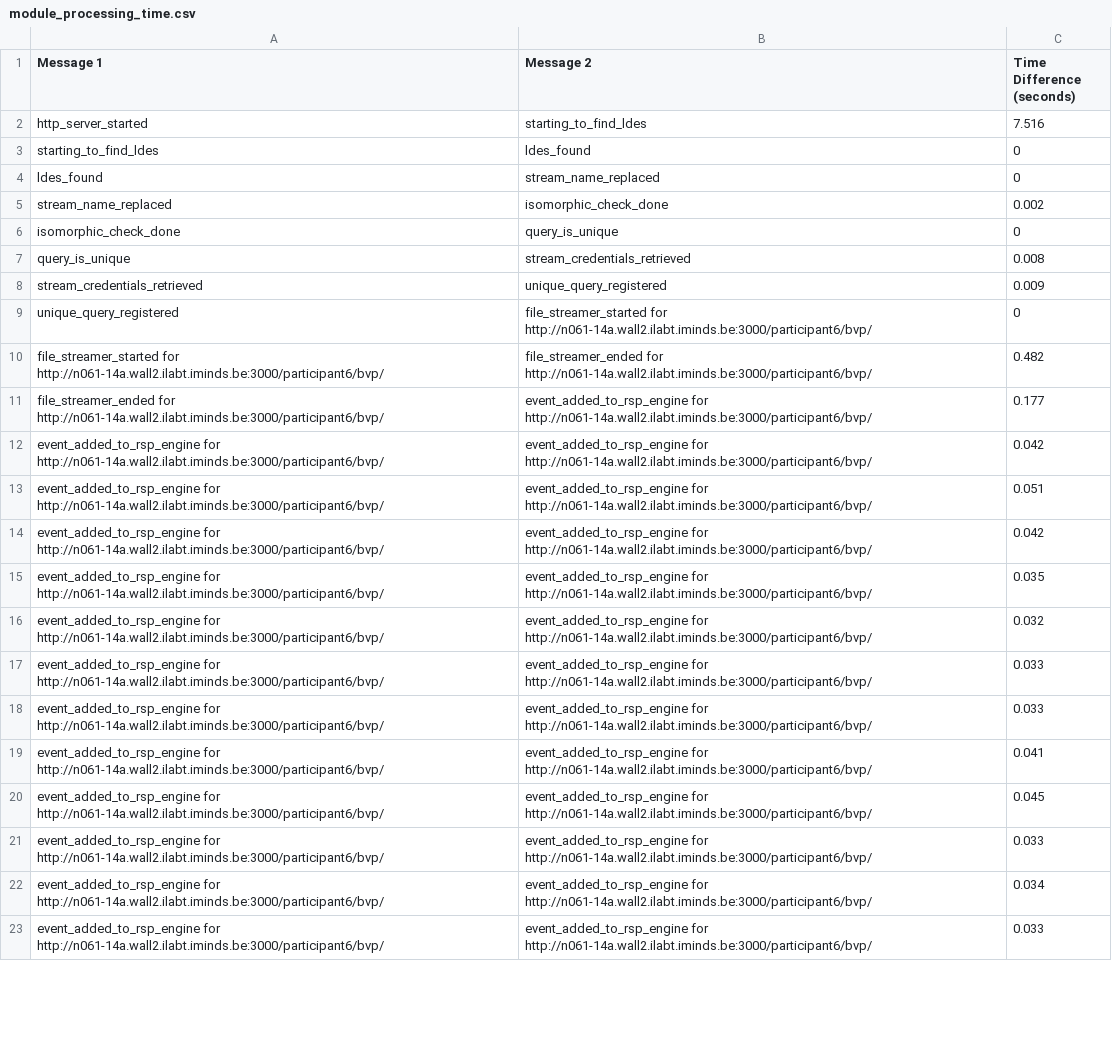
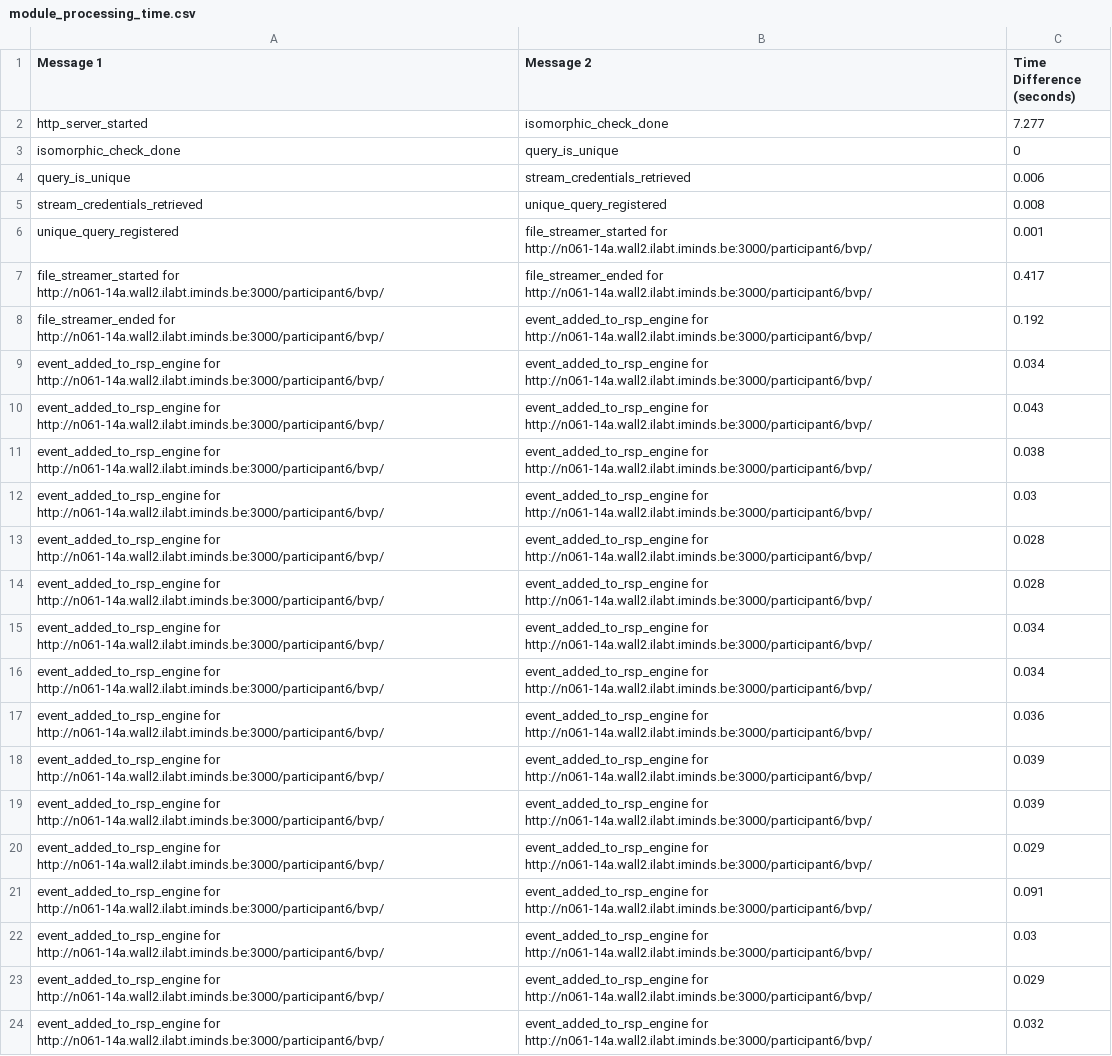
Before and after one commit to SolidLabResearch/decentralized-stream-aggregator, a CSV file: module_processing_time.csv, drawn as a sheet; only a part is shown; removed rows and columns are numbered as before the commit, all else as after; the diff covers the shown part only; the diff names each change by its address in the sheet, - before the commit and + after, or states it on an @@ line.

```diff
--- a/module_processing_time.csv
+++ b/module_processing_time.csv
-B2 (Message 2): starting_to_find_ldes
+B2 (Message 2): isomorphic_check_done
-C2 (Time Difference (seconds)): 7.516
+C2 (Time Difference (seconds)): 7.277
-row 3: starting_to_find_ldes | ldes_found | 0
-row 4: ldes_found | stream_name_replaced | 0
-row 5: stream_name_replaced | isomorphic_check_done | 0.002
-C4 (Time Difference (seconds)): 0.008
+C4 (Time Difference (seconds)): 0.006
-C5 (Time Difference (seconds)): 0.009
+C5 (Time Difference (seconds)): 0.008
-C6 (Time Difference (seconds)): 0
+C6 (Time Difference (seconds)): 0.001
-C7 (Time Difference (seconds)): 0.482
+C7 (Time Difference (seconds)): 0.417
-C8 (Time Difference (seconds)): 0.177
+C8 (Time Difference (seconds)): 0.192
-C9 (Time Difference (seconds)): 0.042
+C9 (Time Difference (seconds)): 0.034
-C10 (Time Difference (seconds)): 0.051
+C10 (Time Difference (seconds)): 0.043
-C11 (Time Difference (seconds)): 0.042
+C11 (Time Difference (seconds)): 0.038
-C12 (Time Difference (seconds)): 0.035
+C12 (Time Difference (seconds)): 0.03
+row 13: event_added_to_rsp_engine for http://n061-14a.wall2.ilabt.iminds.be:3000/participant6/bvp/ | event_added_to_rsp_engine for http://n061-14a.wall2.ilabt.iminds.be:3000/participant6/bvp/ | 0.028
+row 14: event_added_to_rsp_engine for http://n061-14a.wall2.ilabt.iminds.be:3000/participant6/bvp/ | event_added_to_rsp_engine for http://n061-14a.wall2.ilabt.iminds.be:3000/participant6/bvp/ | 0.028
@@ row 22 moved to row 15: event_added_to_rsp_engine for http://n06… @@
+row 16: event_added_to_rsp_engine for http://n061-14a.wall2.ilabt.iminds.be:3000/participant6/bvp/ | event_added_to_rsp_engine for http://n061-14a.wall2.ilabt.iminds.be:3000/participant6/bvp/ | 0.034
+row 17: event_added_to_rsp_engine for http://n061-14a.wall2.ilabt.iminds.be:3000/participant6/bvp/ | event_added_to_rsp_engine for http://n061-14a.wall2.ilabt.iminds.be:3000/participant6/bvp/ | 0.036
+row 18: event_added_to_rsp_engine for http://n061-14a.wall2.ilabt.iminds.be:3000/participant6/bvp/ | event_added_to_rsp_engine for http://n061-14a.wall2.ilabt.iminds.be:3000/participant6/bvp/ | 0.039
+row 19: event_added_to_rsp_engine for http://n061-14a.wall2.ilabt.iminds.be:3000/participant6/bvp/ | event_added_to_rsp_engine for http://n061-14a.wall2.ilabt.iminds.be:3000/participant6/bvp/ | 0.039
+row 20: event_added_to_rsp_engine for http://n061-14a.wall2.ilabt.iminds.be:3000/participant6/bvp/ | event_added_to_rsp_engine for http://n061-14a.wall2.ilabt.iminds.be:3000/participant6/bvp/ | 0.029
+row 21: event_added_to_rsp_engine for http://n061-14a.wall2.ilabt.iminds.be:3000/participant6/bvp/ | event_added_to_rsp_engine for http://n061-14a.wall2.ilabt.iminds.be:3000/participant6/bvp/ | 0.091
+row 22: event_added_to_rsp_engine for http://n061-14a.wall2.ilabt.iminds.be:3000/participant6/bvp/ | event_added_to_rsp_engine for http://n061-14a.wall2.ilabt.iminds.be:3000/participant6/bvp/ | 0.03
+row 23: event_added_to_rsp_engine for http://n061-14a.wall2.ilabt.iminds.be:3000/participant6/bvp/ | event_added_to_rsp_engine for http://n061-14a.wall2.ilabt.iminds.be:3000/participant6/bvp/ | 0.029
-row 17: event_added_to_rsp_engine for http://n061-14a.wall2.ilabt.iminds.be:3000/participant6/bvp/ | event_added_to_rsp_engine for http://n061-14a.wall2.ilabt.iminds.be:3000/participant6/bvp/ | 0.033
-row 18: event_added_to_rsp_engine for http://n061-14a.wall2.ilabt.iminds.be:3000/participant6/bvp/ | event_added_to_rsp_engine for http://n061-14a.wall2.ilabt.iminds.be:3000/participant6/bvp/ | 0.033
-row 19: event_added_to_rsp_engine for http://n061-14a.wall2.ilabt.iminds.be:3000/participant6/bvp/ | event_added_to_rsp_engine for http://n061-14a.wall2.ilabt.iminds.be:3000/participant6/bvp/ | 0.041
-row 20: event_added_to_rsp_engine for http://n061-14a.wall2.ilabt.iminds.be:3000/participant6/bvp/ | event_added_to_rsp_engine for http://n061-14a.wall2.ilabt.iminds.be:3000/participant6/bvp/ | 0.045
-row 21: event_added_to_rsp_engine for http://n061-14a.wall2.ilabt.iminds.be:3000/participant6/bvp/ | event_added_to_rsp_engine for http://n061-14a.wall2.ilabt.iminds.be:3000/participant6/bvp/ | 0.033
-row 23: event_added_to_rsp_engine for http://n061-14a.wall2.ilabt.iminds.be:3000/participant6/bvp/ | event_added_to_rsp_engine for http://n061-14a.wall2.ilabt.iminds.be:3000/participant6/bvp/ | 0.033
```
Also changed, not shown: 2 added rows, 6 removed rows and 13 edited cells elsewhere in this file, 2 other files.
